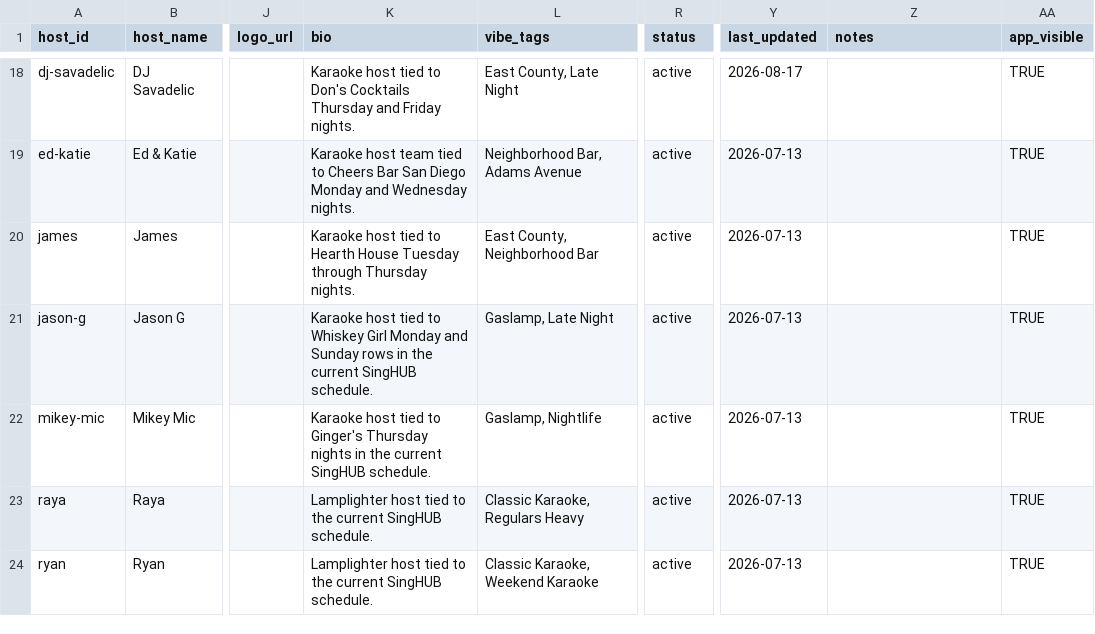
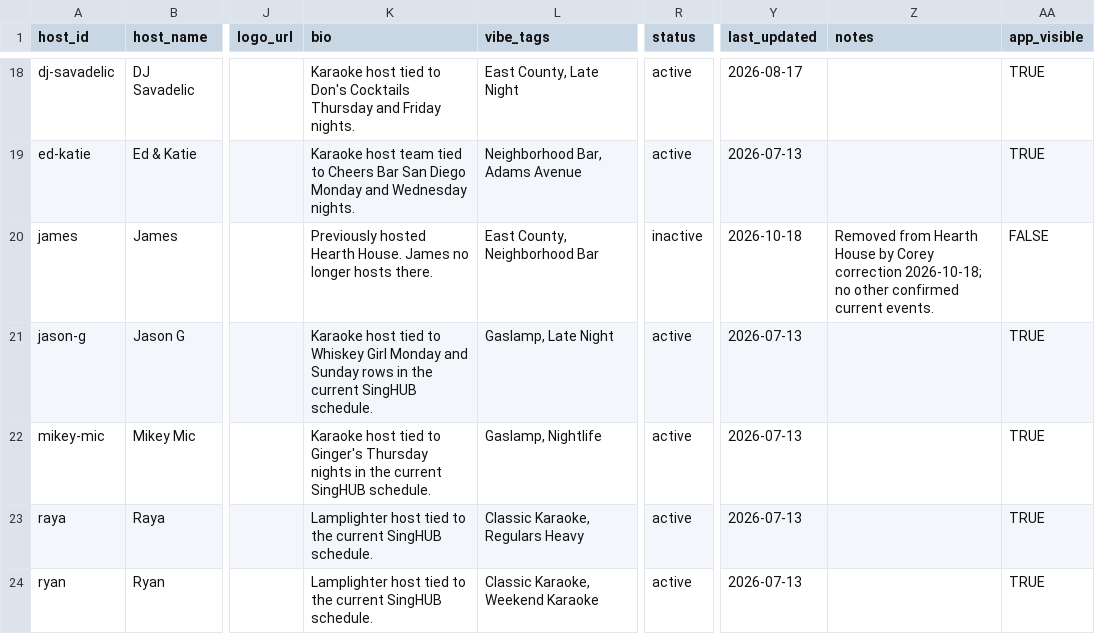
Before and after one commit to whiteinkcreates/singhub, a TSV file: public/data/kj_profiles.tsv, drawn as a sheet; only a part is shown, gaps mark what is left out; the diff names each change by its address in the sheet, - before the commit and + after, or states it on an @@ line.

Commit message:
Correct Hearth House host to Rodney in public/data/kj_profiles.tsv

```diff
--- a/public/data/kj_profiles.tsv
+++ b/public/data/kj_profiles.tsv
-K20 (bio): Karaoke host tied to Hearth House Tuesday through Thursday nights.
+K20 (bio): Previously hosted Hearth House. James no longer hosts there.
-R20 (status): active
+R20 (status): inactive
-Y20 (last_updated): 2026-07-13
+Y20 (last_updated): 2026-10-18
-Z20 (notes): (empty)
+Z20 (notes): Removed from Hearth House by Corey correction 2026-10-18; no other confirmed current events.
-AA20 (app_visible): TRUE
+AA20 (app_visible): FALSE
```
